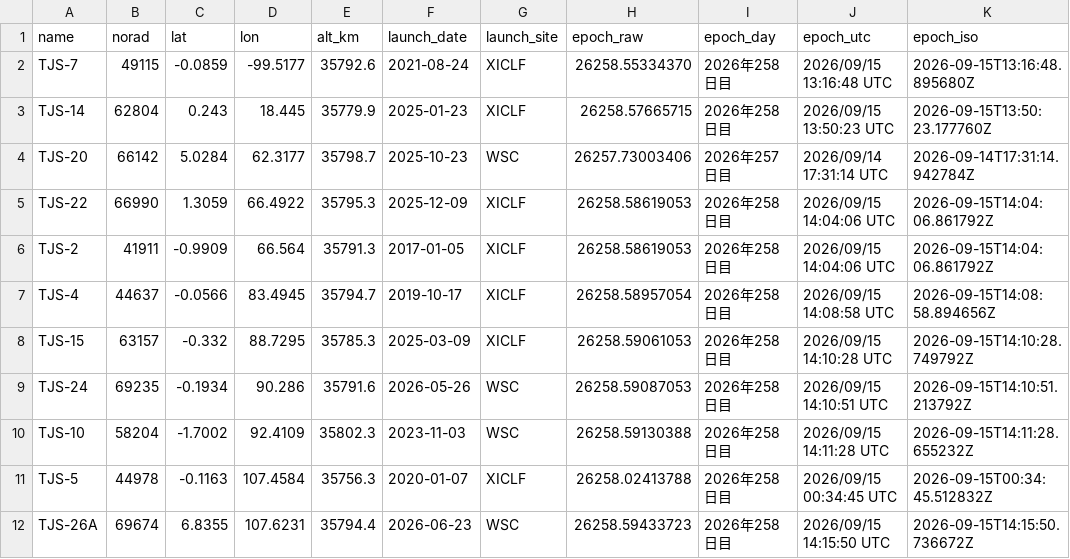
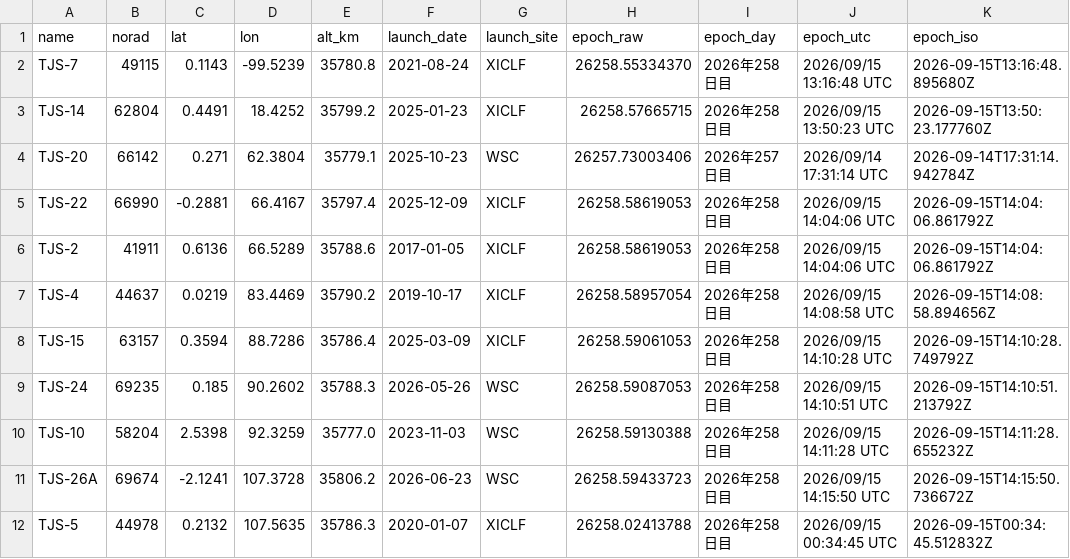
Before and after one commit to butagorilla1182/tjs_geo_control, a CSV file: tjs_geo.csv, drawn as a sheet; only a part is shown; the diff covers the shown part only.

```diff
--- a/tjs_geo.csv
+++ b/tjs_geo.csv
@@ -1,12 +1,12 @@
 name,norad,lat,lon,alt_km,launch_date,launch_site,epoch_raw,epoch_day,epoch_utc,epoch_iso
-TJS-7,49115,-0.0859,-99.5177,35792.6,2021-08-24,XICLF,26258.55334370,2026年258日目,2026/09/15 13:16:48 UTC,2026-09-15T13:16:48.895680Z
-TJS-14,62804,0.243,18.445,35779.9,2025-01-23,XICLF,26258.57665715,2026年258日目,2026/09/15 13:50:23 UTC,2026-09-15T13:50:23.177760Z
-TJS-20,66142,5.0284,62.3177,35798.7,2025-10-23,WSC,26257.73003406,2026年257日目,2026/09/14 17:31:14 UTC,2026-09-14T17:31:14.942784Z
-TJS-22,66990,1.3059,66.4922,35795.3,2025-12-09,XICLF,26258.58619053,2026年258日目,2026/09/15 14:04:06 UTC,2026-09-15T14:04:06.861792Z
-TJS-2,41911,-0.9909,66.564,35791.3,2017-01-05,XICLF,26258.58619053,2026年258日目,2026/09/15 14:04:06 UTC,2026-09-15T14:04:06.861792Z
-TJS-4,44637,-0.0566,83.4945,35794.7,2019-10-17,XICLF,26258.58957054,2026年258日目,2026/09/15 14:08:58 UTC,2026-09-15T14:08:58.894656Z
-TJS-15,63157,-0.332,88.7295,35785.3,2025-03-09,XICLF,26258.59061053,2026年258日目,2026/09/15 14:10:28 UTC,2026-09-15T14:10:28.749792Z
-TJS-24,69235,-0.1934,90.286,35791.6,2026-05-26,WSC,26258.59087053,2026年258日目,2026/09/15 14:10:51 UTC,2026-09-15T14:10:51.213792Z
-TJS-10,58204,-1.7002,92.4109,35802.3,2023-11-03,WSC,26258.59130388,2026年258日目,2026/09/15 14:11:28 UTC,2026-09-15T14:11:28.655232Z
-TJS-5,44978,-0.1163,107.4584,35756.3,2020-01-07,XICLF,26258.02413788,2026年258日目,2026/09/15 00:34:45 UTC,2026-09-15T00:34:45.512832Z
-TJS-26A,69674,6.8355,107.6231,35794.4,2026-06-23,WSC,26258.59433723,2026年258日目,2026/09/15 14:15:50 UTC,2026-09-15T14:15:50.736672Z
+TJS-7,49115,0.1143,-99.5239,35780.8,2021-08-24,XICLF,26258.55334370,2026年258日目,2026/09/15 13:16:48 UTC,2026-09-15T13:16:48.895680Z
+TJS-14,62804,0.4491,18.4252,35799.2,2025-01-23,XICLF,26258.57665715,2026年258日目,2026/09/15 13:50:23 UTC,2026-09-15T13:50:23.177760Z
+TJS-20,66142,0.271,62.3804,35779.1,2025-10-23,WSC,26257.73003406,2026年257日目,2026/09/14 17:31:14 UTC,2026-09-14T17:31:14.942784Z
+TJS-22,66990,-0.2881,66.4167,35797.4,2025-12-09,XICLF,26258.58619053,2026年258日目,2026/09/15 14:04:06 UTC,2026-09-15T14:04:06.861792Z
+TJS-2,41911,0.6136,66.5289,35788.6,2017-01-05,XICLF,26258.58619053,2026年258日目,2026/09/15 14:04:06 UTC,2026-09-15T14:04:06.861792Z
+TJS-4,44637,0.0219,83.4469,35790.2,2019-10-17,XICLF,26258.58957054,2026年258日目,2026/09/15 14:08:58 UTC,2026-09-15T14:08:58.894656Z
+TJS-15,63157,0.3594,88.7286,35786.4,2025-03-09,XICLF,26258.59061053,2026年258日目,2026/09/15 14:10:28 UTC,2026-09-15T14:10:28.749792Z
+TJS-24,69235,0.185,90.2602,35788.3,2026-05-26,WSC,26258.59087053,2026年258日目,2026/09/15 14:10:51 UTC,2026-09-15T14:10:51.213792Z
+TJS-10,58204,2.5398,92.3259,35777.0,2023-11-03,WSC,26258.59130388,2026年258日目,2026/09/15 14:11:28 UTC,2026-09-15T14:11:28.655232Z
+TJS-26A,69674,-2.1241,107.3728,35806.2,2026-06-23,WSC,26258.59433723,2026年258日目,2026/09/15 14:15:50 UTC,2026-09-15T14:15:50.736672Z
+TJS-5,44978,0.2132,107.5635,35786.3,2020-01-07,XICLF,26258.02413788,2026年258日目,2026/09/15 00:34:45 UTC,2026-09-15T00:34:45.512832Z
```
Also changed, not shown: 33 edited cells elsewhere in this file, 4 other files.
